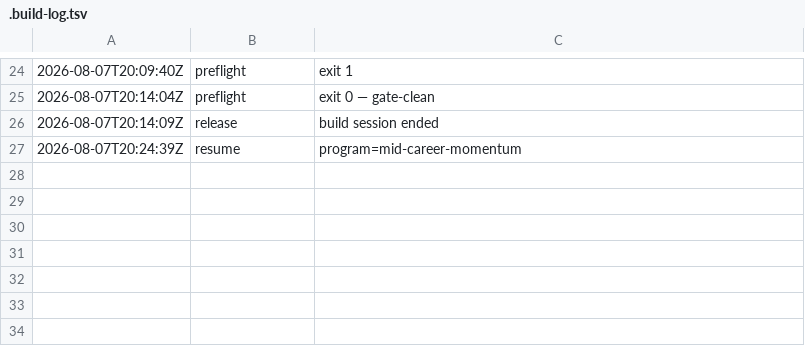
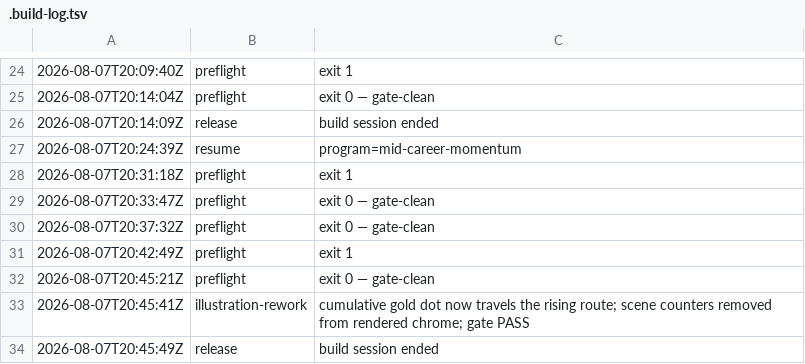
Before and after one commit to community-SCLA/SCLA-Profile, a TSV file: projects/video-production/renders-hyperframes/m2_the-value-of-building-mid-career-momentum/.build-log.tsv, drawn as a sheet; only a part is shown, gaps mark what is left out.

```diff
--- a/projects/video-production/renders-hyperframes/m2_the-value-of-building-mid-career-momentum/.build-log.tsv
+++ b/projects/video-production/renders-hyperframes/m2_the-value-of-building-mid-career-momentum/.build-log.tsv
@@ -27 +27,8 @@
 2026-08-07T20:24:39Z	resume	program=mid-career-momentum
+2026-08-07T20:31:18Z	preflight	exit 1
+2026-08-07T20:33:47Z	preflight	exit 0 — gate-clean
+2026-08-07T20:37:32Z	preflight	exit 0 — gate-clean
+2026-08-07T20:42:49Z	preflight	exit 1
+2026-08-07T20:45:21Z	preflight	exit 0 — gate-clean
+2026-08-07T20:45:41Z	illustration-rework	cumulative gold dot now travels the rising route; scene counters removed from rendered chrome; gate PASS
+2026-08-07T20:45:49Z	release	build session ended
```
Also changed, not shown: projects/video-production/renders-hyperframes/m2_welcome-and-using-career-transitions-as-leaps-ahead/.build-log.tsv, projects/video-production/renders-hyperframes/m6_youve-built-momentum/.build-log.tsv, 16 other files.
